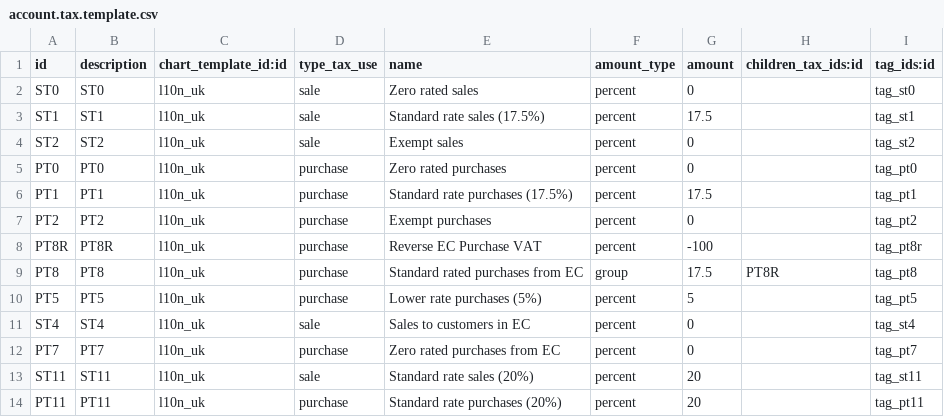
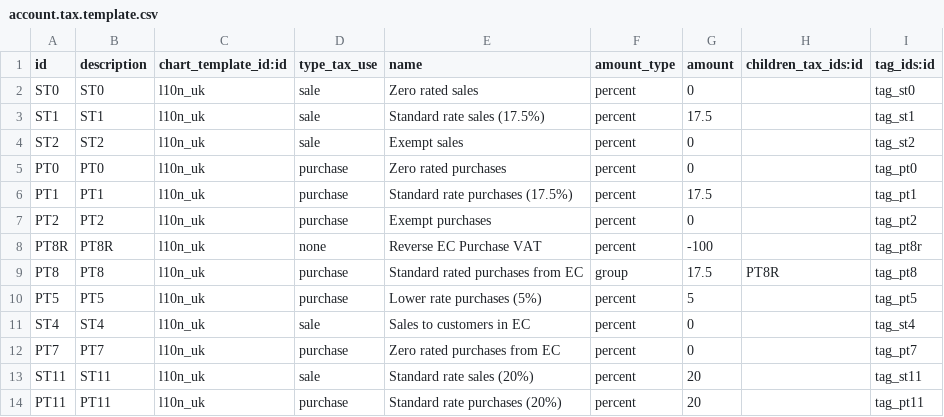
Before and after one commit to beronoel/odoo, a CSV file: addons/l10n_uk/data/account.tax.template.csv, drawn as a sheet.

Commit message:
[FIX] l10n_uk: make child taxes to type_tex_use=none

```diff
--- a/addons/l10n_uk/data/account.tax.template.csv
+++ b/addons/l10n_uk/data/account.tax.template.csv
@@ -7,3 +7,3 @@ PT1,PT1,l10n_uk,purchase,Standard rate purchases (17.5%),percent,17.5,,tag_pt1
 PT2,PT2,l10n_uk,purchase,Exempt purchases,percent,0,,tag_pt2
-PT8R,PT8R,l10n_uk,purchase,Reverse EC Purchase VAT,percent,-100,,tag_pt8r
+PT8R,PT8R,l10n_uk,none,Reverse EC Purchase VAT,percent,-100,,tag_pt8r
 PT8,PT8,l10n_uk,purchase,Standard rated purchases from EC,group,17.5,PT8R,tag_pt8
```
